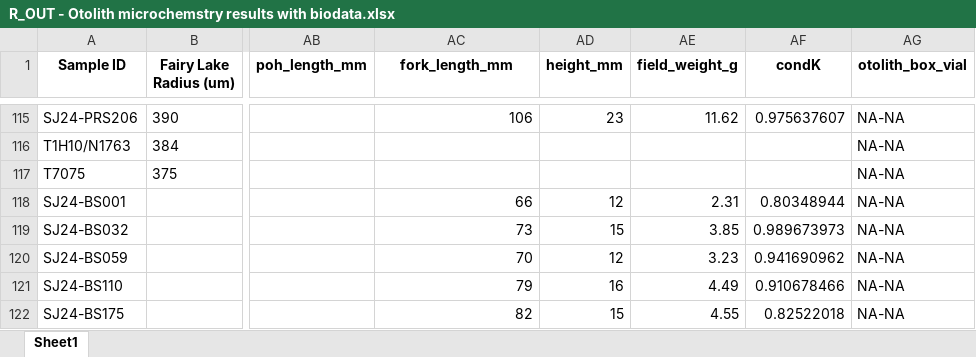
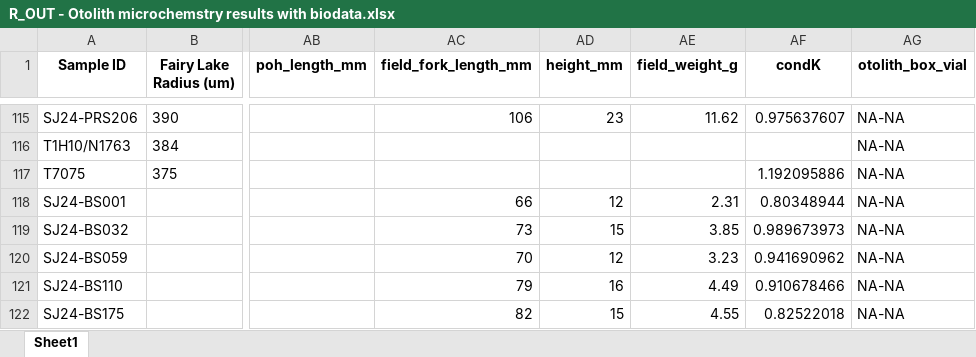
Before and after one commit to SCA-stock-assess/WCVI-SanJuan-Juvenile, an Excel workbook: outputs/R_OUT - Otolith microchemstry results with biodata.xlsx, sheet Sheet1, drawn as a sheet; only a part is shown, gaps mark what is left out; values as stored, in another font and other column widths than the file's, no borders; the diff names each change by its address in the sheet, - before the commit and + after, or states it on an @@ line.

Commit message:
push/rename outputs

```diff
--- a/outputs/R_OUT - Otolith microchemstry results with biodata.xlsx (sheet Sheet1)
+++ b/outputs/R_OUT - Otolith microchemstry results with biodata.xlsx (sheet Sheet1)
-AC1: fork_length_mm
+AC1: field_fork_length_mm
-AF117 (condK): (empty)
+AF117 (condK): 1.192095886
```
Also changed, not shown: 4 other files.
